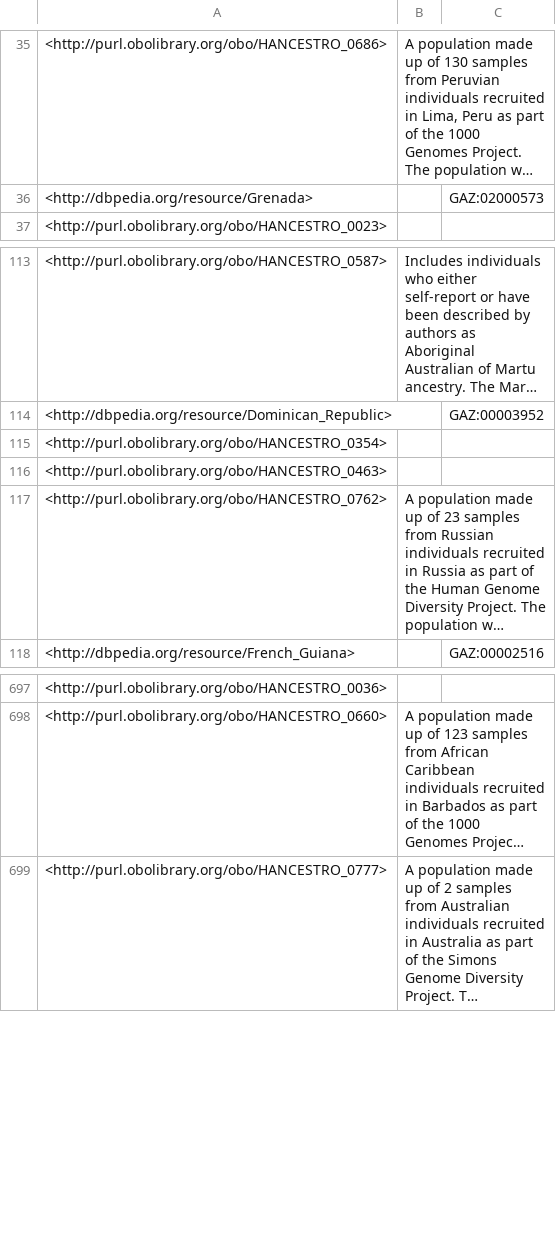
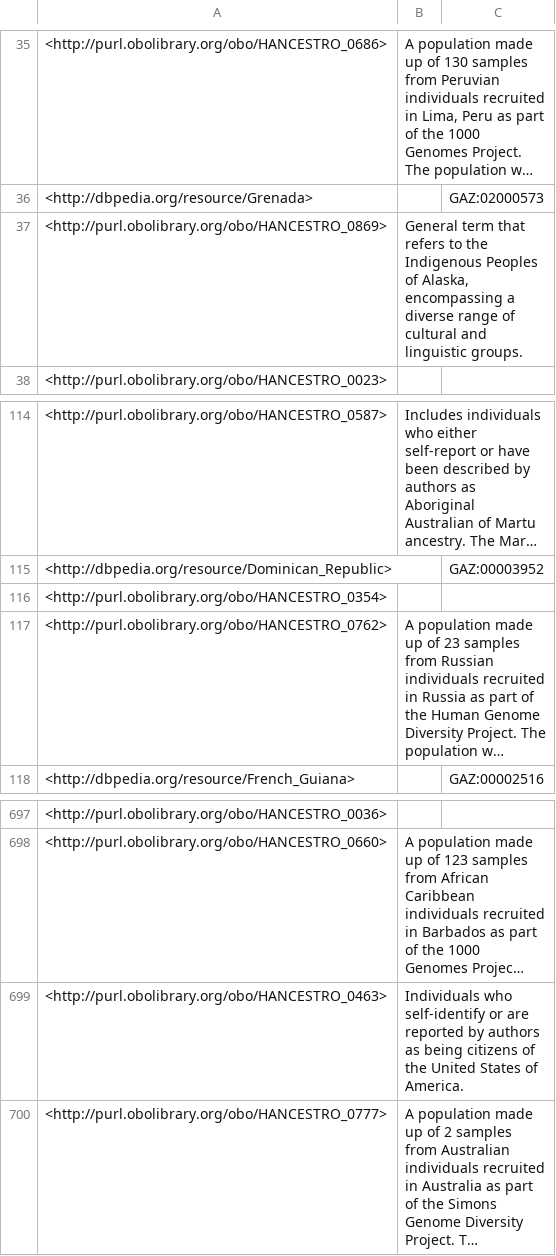
Before and after one commit to EBISPOT/hancestro, a TSV file: src/ontology/reports/basic-report.tsv, drawn as a sheet; only a part is shown, gaps mark what is left out; long unchanged cells end in …; removed rows and columns are numbered as before the commit, all else as after; the diff names each change by its address in the sheet, - before the commit and + after, or states it on an @@ line.

```diff
--- a/src/ontology/reports/basic-report.tsv
+++ b/src/ontology/reports/basic-report.tsv
+row 37: <http://purl.obolibrary.org/obo/HANCESTRO_0869> | General term that refers to the Indigenous Peoples of Alaska, encompassing a diverse range of cultural and linguistic groups.
-row 116: <http://purl.obolibrary.org/obo/HANCESTRO_0463>
+row 699: <http://purl.obolibrary.org/obo/HANCESTRO_0463> | Individuals who self-identify or are reported by authors as being citizens of the United States of America.
```
Also changed, not shown: src/ontology/reports/edges.tsv, src/ontology/reports/hancestro-edit.ofn-obo-report.tsv, 18 other files.
